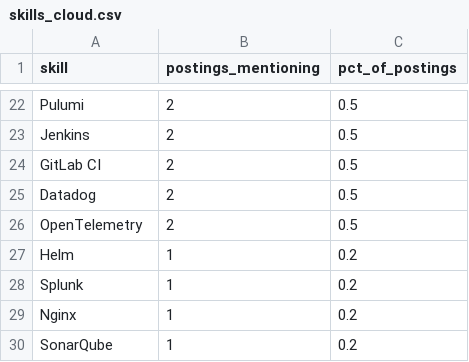
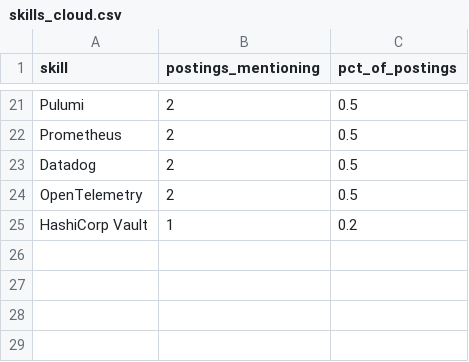
Before and after one commit to Rohith918/Devops-Skills-WordCloud, a CSV file: skills_cloud.csv, drawn as a sheet; only a part is shown, gaps mark what is left out; removed rows and columns are numbered as before the commit, all else as after; the diff covers the shown part only; the diff names each change by its address in the sheet, - before the commit and + after, or states it on an @@ line.

```diff
--- a/skills_cloud.csv
+++ b/skills_cloud.csv
-A22 (skill): Jenkins
+A22 (skill): Prometheus
-row 24: GitLab CI | 2 | 0.5
-row 27: Helm | 1 | 0.2
-row 28: Splunk | 1 | 0.2
-row 29: Nginx | 1 | 0.2
-A25 (skill): SonarQube
+A25 (skill): HashiCorp Vault
```
Also changed, not shown: 7 added rows, 8 removed rows and 19 edited cells elsewhere in this file, 2 other files.
